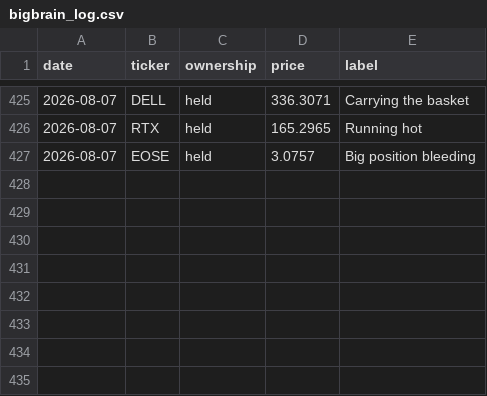
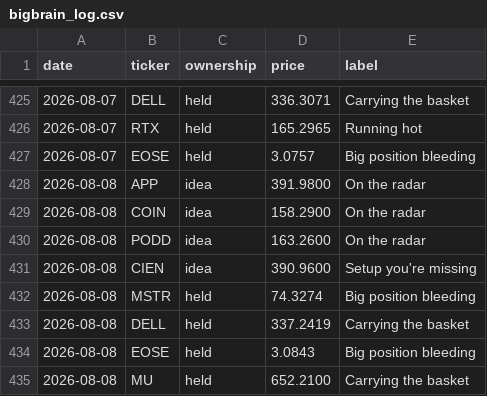
Before and after one commit to newpov/stocks-dashboard, a CSV file: data/bigbrain_log.csv, drawn as a sheet; only a part is shown, gaps mark what is left out; the diff names each change by its address in the sheet, - before the commit and + after, or states it on an @@ line.

```diff
--- a/data/bigbrain_log.csv
+++ b/data/bigbrain_log.csv
+row 428: 2026-08-08 | APP | idea | 391.9800 | On the radar
+row 429: 2026-08-08 | COIN | idea | 158.2900 | On the radar
+row 430: 2026-08-08 | PODD | idea | 163.2600 | On the radar
+row 431: 2026-08-08 | CIEN | idea | 390.9600 | Setup you're missing
+row 432: 2026-08-08 | MSTR | held | 74.3274 | Big position bleeding
+row 433: 2026-08-08 | DELL | held | 337.2419 | Carrying the basket
+row 434: 2026-08-08 | EOSE | held | 3.0843 | Big position bleeding
+row 435: 2026-08-08 | MU | held | 652.2100 | Carrying the basket
```
Also changed, not shown: 14 other files.
